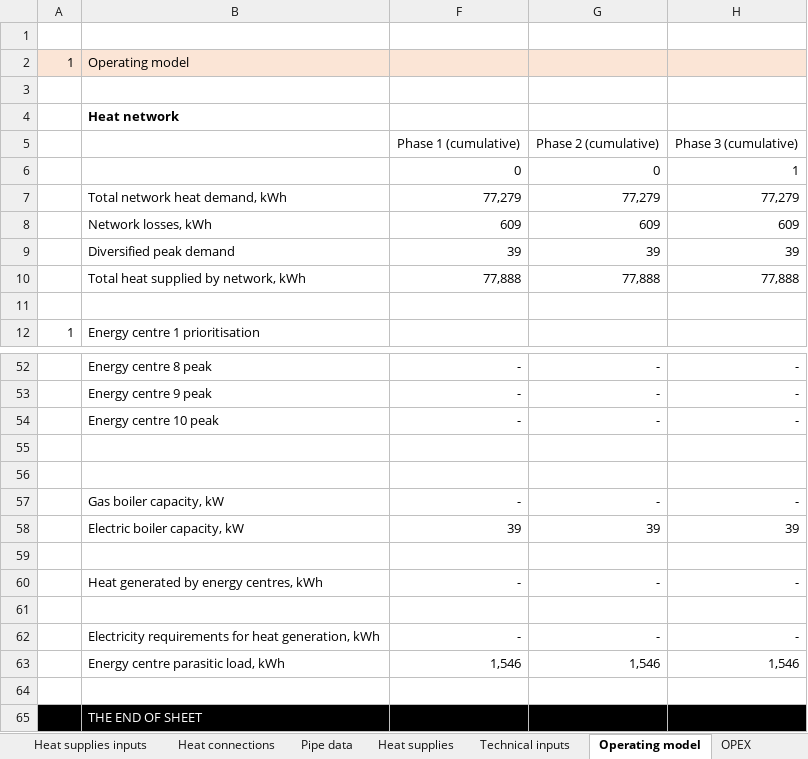
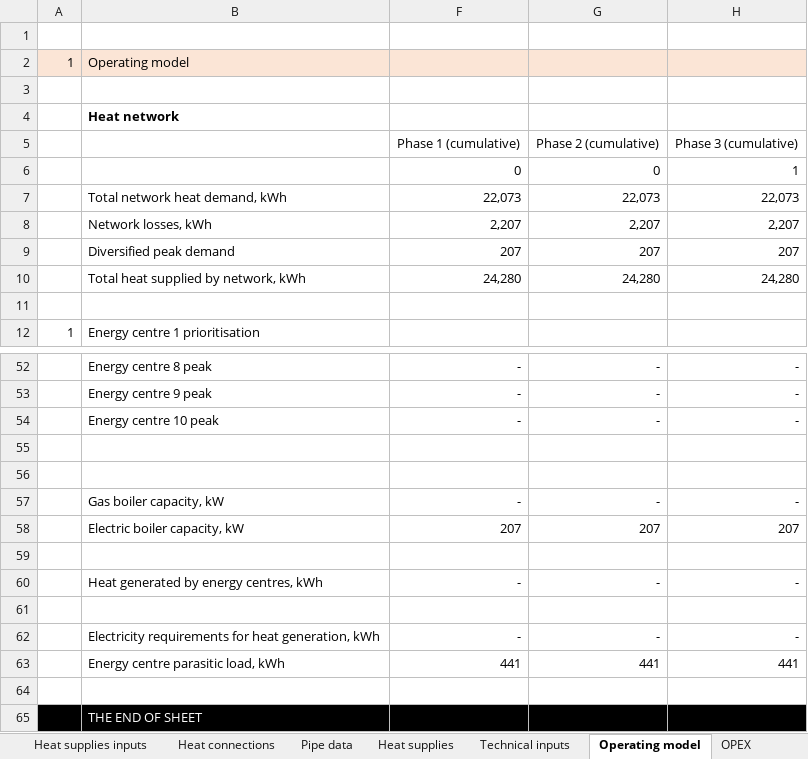
Before and after one commit to cse-bristol/110-thermos-ui, an Excel workbook: resources/tem-template.xlsx, sheet Operating model, drawn as a sheet; only a part is shown, gaps mark what is left out; values as stored, in another font and other column widths than the file's, no borders; the diff names each change by its address in the sheet, - before the commit and + after, or states it on an @@ line.

```diff
--- a/resources/tem-template.xlsx (sheet Operating model)
+++ b/resources/tem-template.xlsx (sheet Operating model)
-F7: 77,279
+F7: 22,073
-G7: 77,279
+G7: 22,073
-H7: 77,279
+H7: 22,073
-F8: 609
+F8: 2,207
-G8: 609
+G8: 2,207
-H8: 609
+H8: 2,207
-F9: 39
+F9: 207
-G9: 39
+G9: 207
-H9: 39
+H9: 207
-F10: 77,888
+F10: 24,280
-G10: 77,888
+G10: 24,280
-H10: 77,888
+H10: 24,280
-F58: 39
+F58: 207
-G58: 39
+G58: 207
-H58: 39
+H58: 207
-F63: 1,546
+F63: 441
-G63: 1,546
+G63: 441
-H63: 1,546
+H63: 441
```
Also changed, not shown: sheet Financial Analysis, sheet Pipe data, sheet CO2e, sheet Heat supplies, sheet Heat connections, sheet CAPEX, 7 more sheets, formulas that keep their value, hidden cells, charts or pictures, 2 other files.
